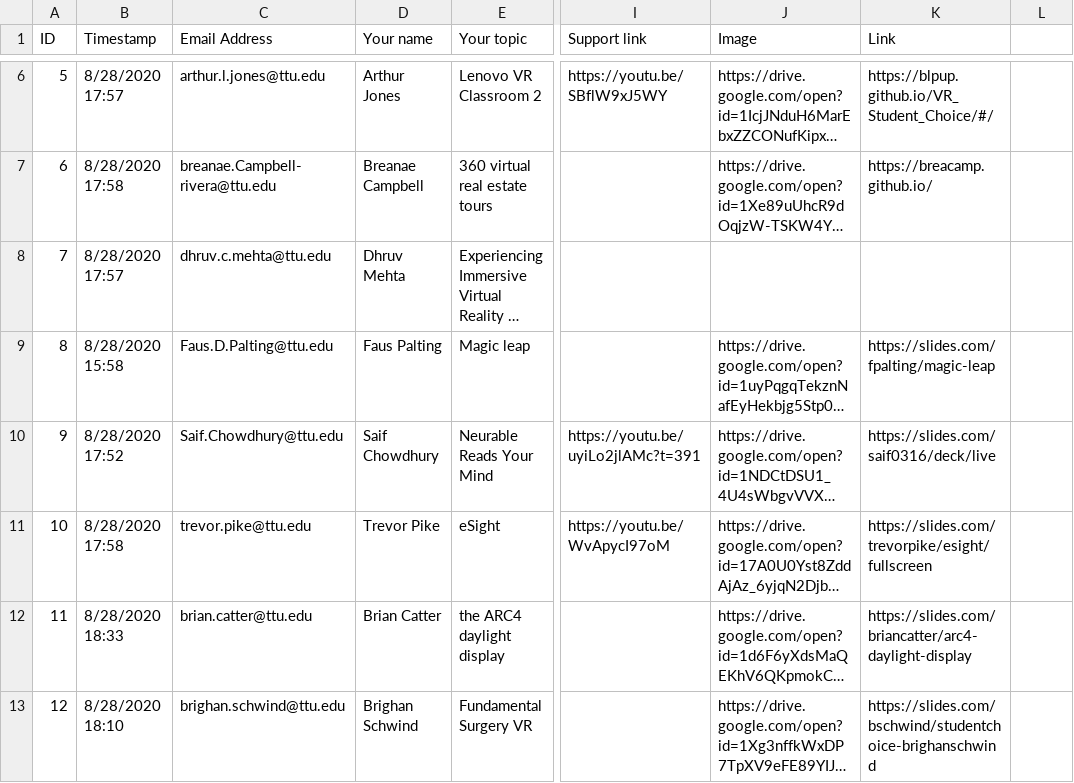
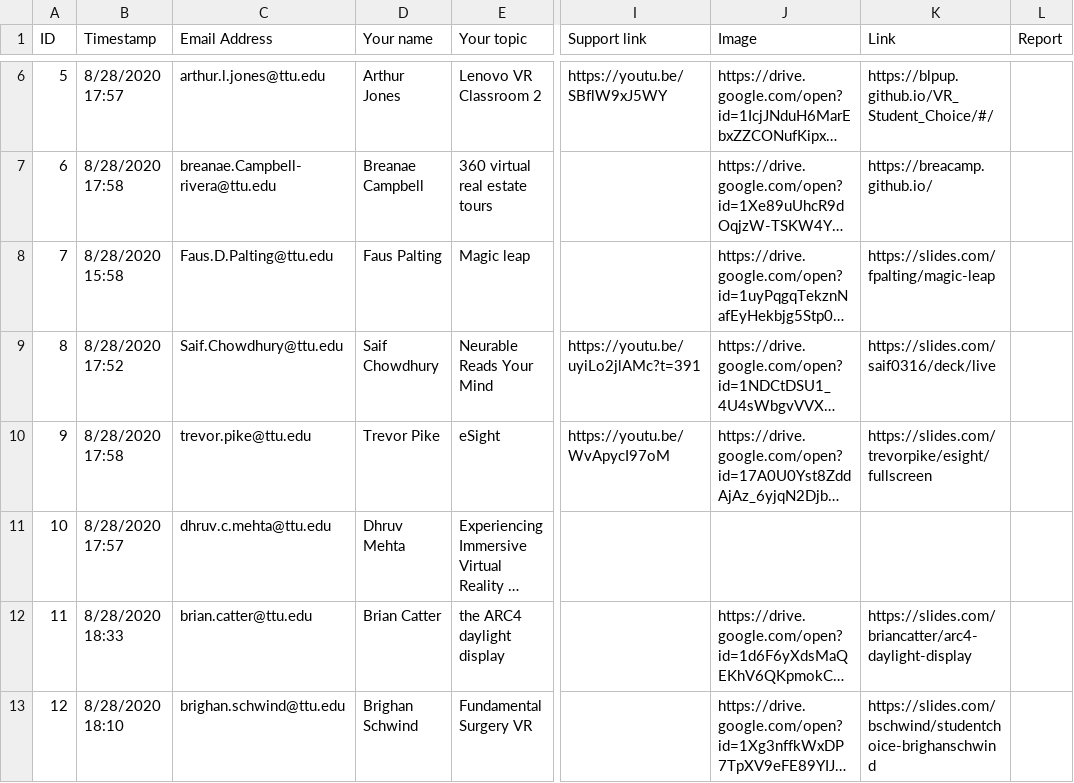
Before and after one commit to iDataVisualizationLab/CS5331-VirtualReality-Fall2020, a CSV file: StudentChoices/CS4331 and CS5331_ Student choice (Responses) - Form Responses 1.csv, drawn as a sheet; only a part is shown, gaps mark what is left out; long unchanged cells end in …; addresses are those after the commit; the diff names each change by its address in the sheet, - before the commit and + after, or states it on an @@ line.

```diff
--- a/StudentChoices/CS4331 and CS5331_ Student choice (Responses) - Form Responses 1.csv
+++ b/StudentChoices/CS4331 and CS5331_ Student choice (Responses) - Form Responses 1.csv
-L1: (empty)
+L1: Report
@@ column A (ID) renumbered between rows 8 and 10 @@
@@ row 8 moved to row 11: 10 @@
```
Also changed, not shown: 1 other file.
